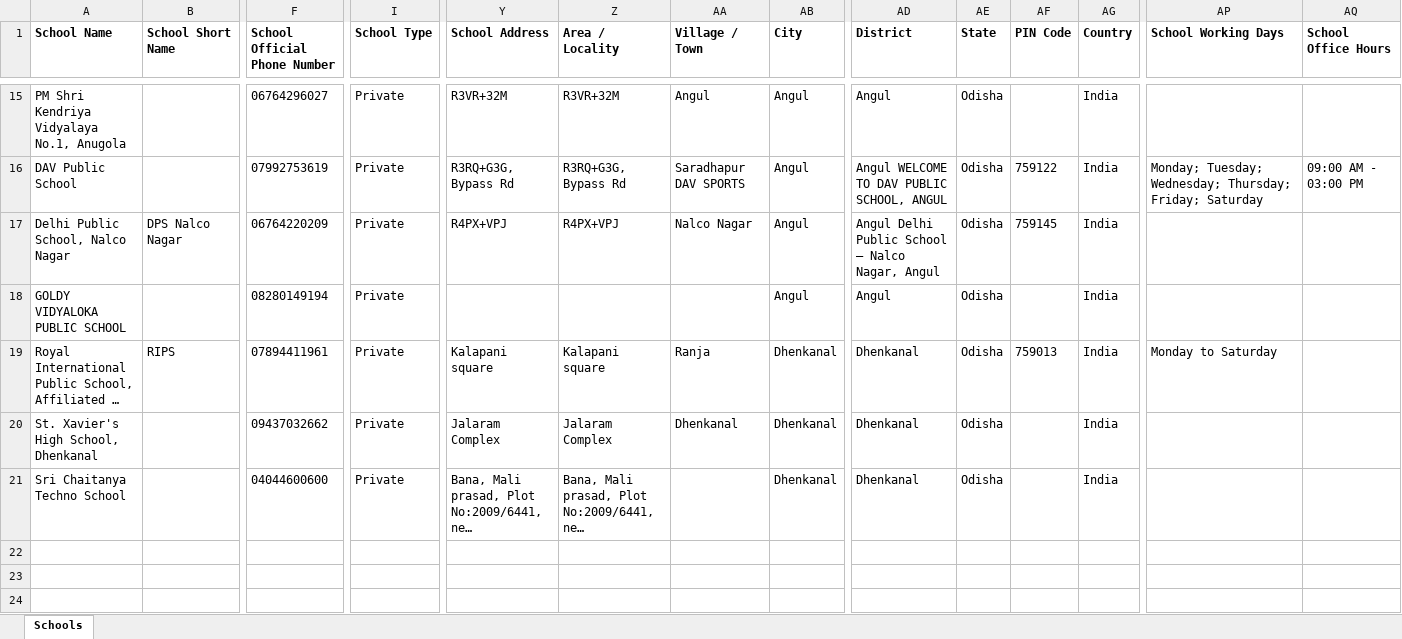
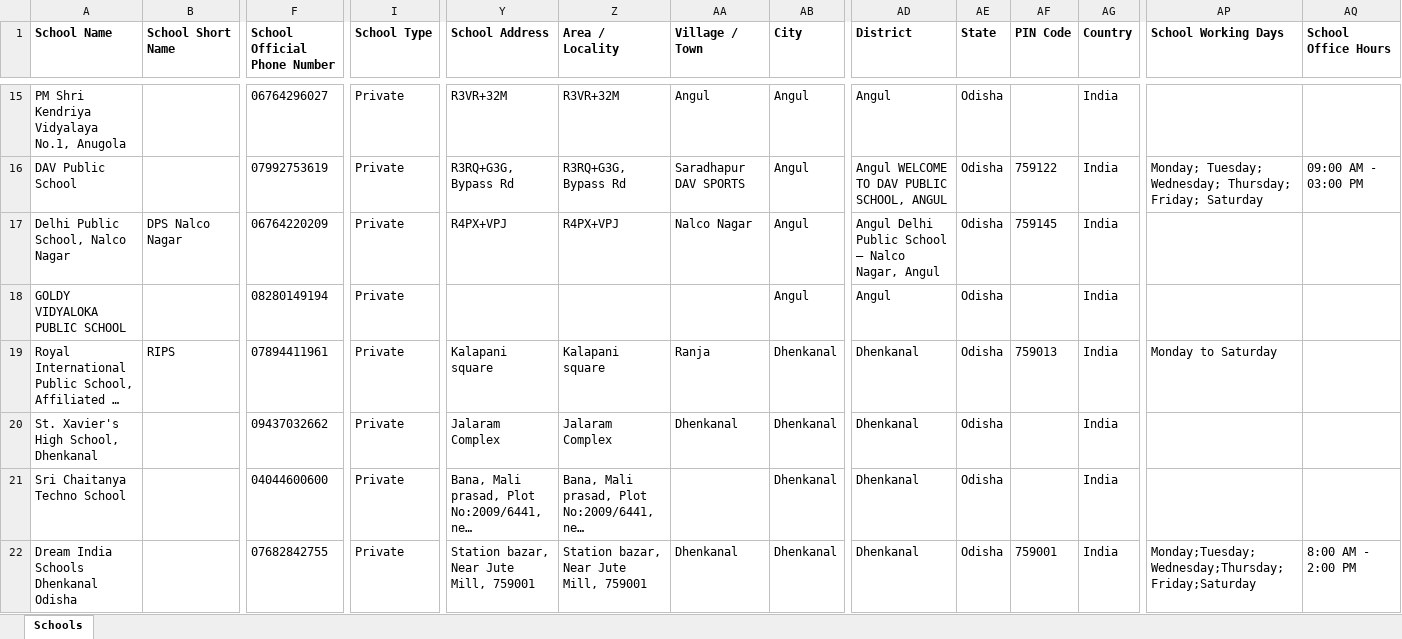
Before and after one commit to anandsagar6/School_Data_Scraper, an Excel workbook: Excel_Data/current_data.xlsx, sheet Schools, drawn as a sheet; only a part is shown, gaps mark what is left out; long unchanged cells end in …; values as stored, in another font and other column widths than the file's, no borders; rows hold the shown columns only; the diff names each change by its address in the sheet, - before the commit and + after, or states it on an @@ line.

Commit message:
school data: school saved in Dhenkanal (rank 8/10)

```diff
--- a/Excel_Data/current_data.xlsx (sheet Schools)
+++ b/Excel_Data/current_data.xlsx (sheet Schools)
+row 22: Dream India Schools Dhenkanal Odisha |  | 07682842755 | Private | Station bazar, Near Jute Mill, 759001 | Station bazar, Near Jute Mill, 759001 | Dhenkanal | Dhenkanal | Dhenkanal | Odisha | 759001 | India | Monday;Tuesday;Wednesday;Thursday;Friday;Saturday | 8:00 AM - 2:00 PM
```
Also changed, not shown: Excel_Data/master_data.xlsx, Temp_Data/Odisha_Dhenkanal_temporary_schools.xlsx, 1 other file.
